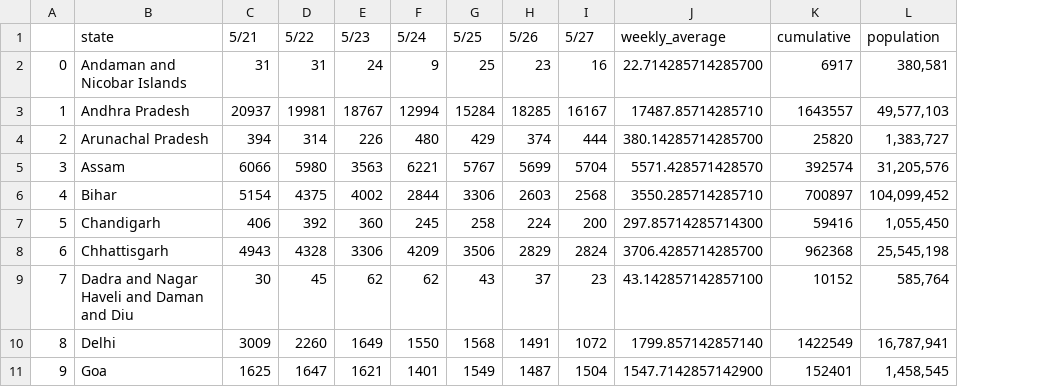
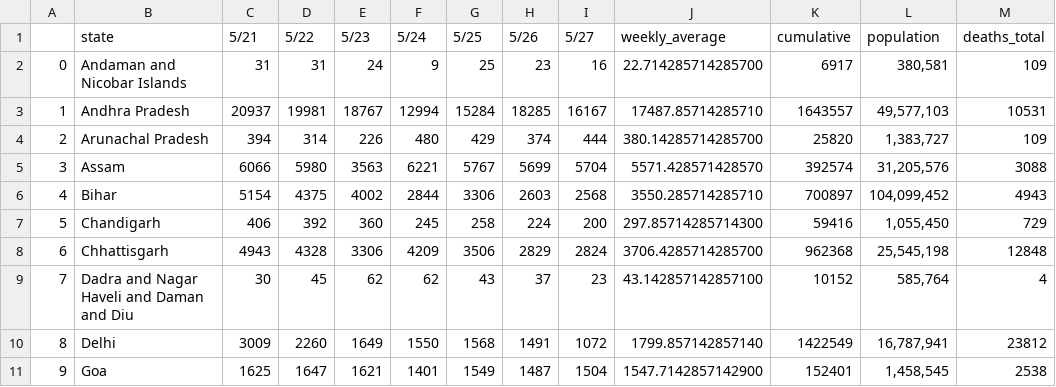
Before and after one commit to ashutayal/DV_Final, a CSV file: state_new_cases.csv, drawn as a sheet; only a part is shown; the diff names each change by its address in the sheet, - before the commit and + after, or states it on an @@ line.

```diff
--- a/state_new_cases.csv
+++ b/state_new_cases.csv
+column M (deaths_total), rows 2-11: 109 | 10531 | 109 | 3088 | 4943 | 729 | 12848 | 4 | 23812 | 2538
```
Also changed, not shown: 2 other files.
